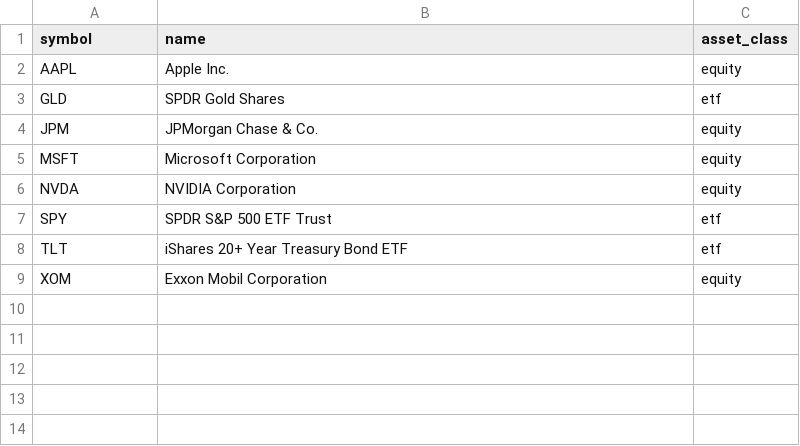
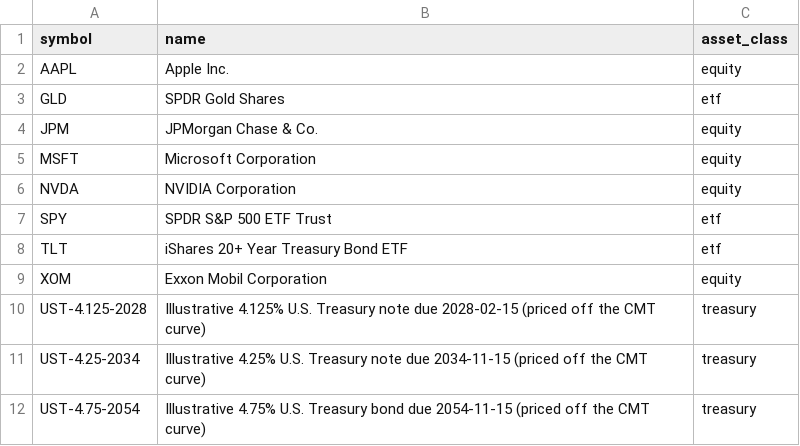
Before and after one commit to AkshayAmbulkar/ballast, a CSV file: data/seed/instruments.csv, drawn as a sheet.

Commit message:
Phase 2: Fixed Income (Curve bootstrap, Bond pricing and Rate risk)

```diff
--- a/data/seed/instruments.csv
+++ b/data/seed/instruments.csv
@@ -9 +9,4 @@ TLT,iShares 20+ Year Treasury Bond ETF,etf
 XOM,Exxon Mobil Corporation,equity
+UST-4.125-2028,Illustrative 4.125% U.S. Treasury note due 2028-02-15 (priced off the CMT curve),treasury
+UST-4.25-2034,Illustrative 4.25% U.S. Treasury note due 2034-11-15 (priced off the CMT curve),treasury
+UST-4.75-2054,Illustrative 4.75% U.S. Treasury bond due 2054-11-15 (priced off the CMT curve),treasury
```
Also changed, not shown: data/seed/trades.csv, 20 other files.
